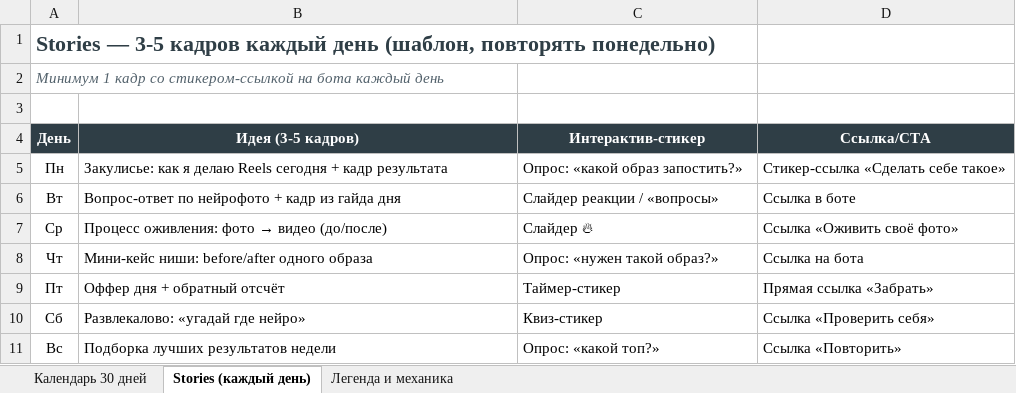
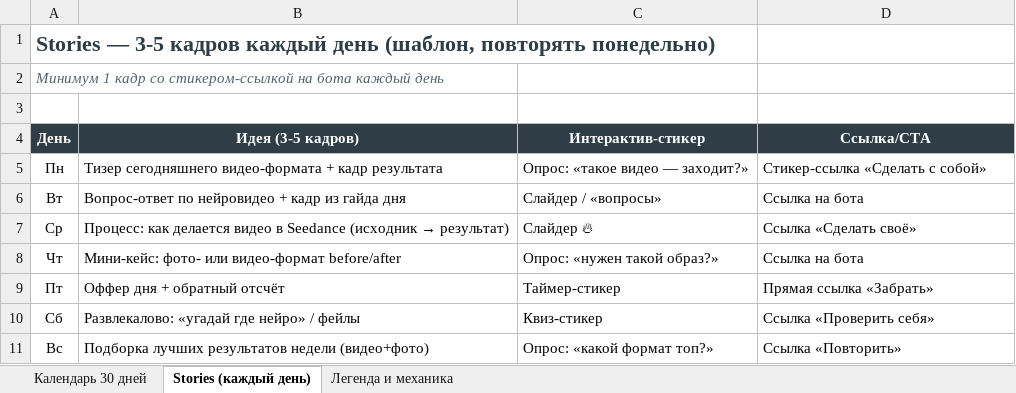
Before and after one commit to gorbdan/reels, an Excel workbook: Контент-план_Сырник_Instagram.xlsx, sheet Stories (каждый день), drawn as a sheet; values as stored, in another font and other column widths than the file's, no borders; the diff names each change by its address in the sheet, - before the commit and + after, or states it on an @@ line.

```diff
--- a/Контент-план_Сырник_Instagram.xlsx (sheet Stories (каждый день))
+++ b/Контент-план_Сырник_Instagram.xlsx (sheet Stories (каждый день))
-B5 (Идея (3-5 кадров)): Закулисье: как я делаю Reels сегодня + кадр…
+B5 (Идея (3-5 кадров)): Тизер сегодняшнего видео-формата + кадр…
-C5 (Интерактив-стикер): Опрос: «какой образ запостить?»
+C5 (Интерактив-стикер): Опрос: «такое видео — заходит?»
-D5 (Ссылка/CTA): Стикер-ссылка «Сделать себе такое»
+D5 (Ссылка/CTA): Стикер-ссылка «Сделать с собой»
-B6 (Идея (3-5 кадров)): Вопрос-ответ по нейрофото + кадр…
+B6 (Идея (3-5 кадров)): Вопрос-ответ по нейровидео + кадр…
-C6 (Интерактив-стикер): Слайдер реакции / «вопросы»
+C6 (Интерактив-стикер): Слайдер / «вопросы»
-D6 (Ссылка/CTA): Ссылка в боте
+D6 (Ссылка/CTA): Ссылка на бота
@@ B7 (Идея (3-5 кадров)): Процесс оживления: фото → видео (до/после) → Процесс: как делается видео в Seedance (исходник → результат) @@
-D7 (Ссылка/CTA): Ссылка «Оживить своё фото»
+D7 (Ссылка/CTA): Ссылка «Сделать своё»
-B8 (Идея (3-5 кадров)): Мини-кейс ниши: before/after одного образа
+B8 (Идея (3-5 кадров)): Мини-кейс: фото- или видео-формат before/after
-B10 (Идея (3-5 кадров)): Развлекалово: «угадай где нейро»
+B10 (Идея (3-5 кадров)): Развлекалово: «угадай где нейро» / фейлы
-B11 (Идея (3-5 кадров)): Подборка лучших результатов недели
+B11 (Идея (3-5 кадров)): Подборка лучших результатов недели (видео+фото)
-C11 (Интерактив-стикер): Опрос: «какой топ?»
+C11 (Интерактив-стикер): Опрос: «какой формат топ?»
```
Also changed, not shown: sheet Календарь 30 дней, sheet Легенда и механика, 1 other file.
